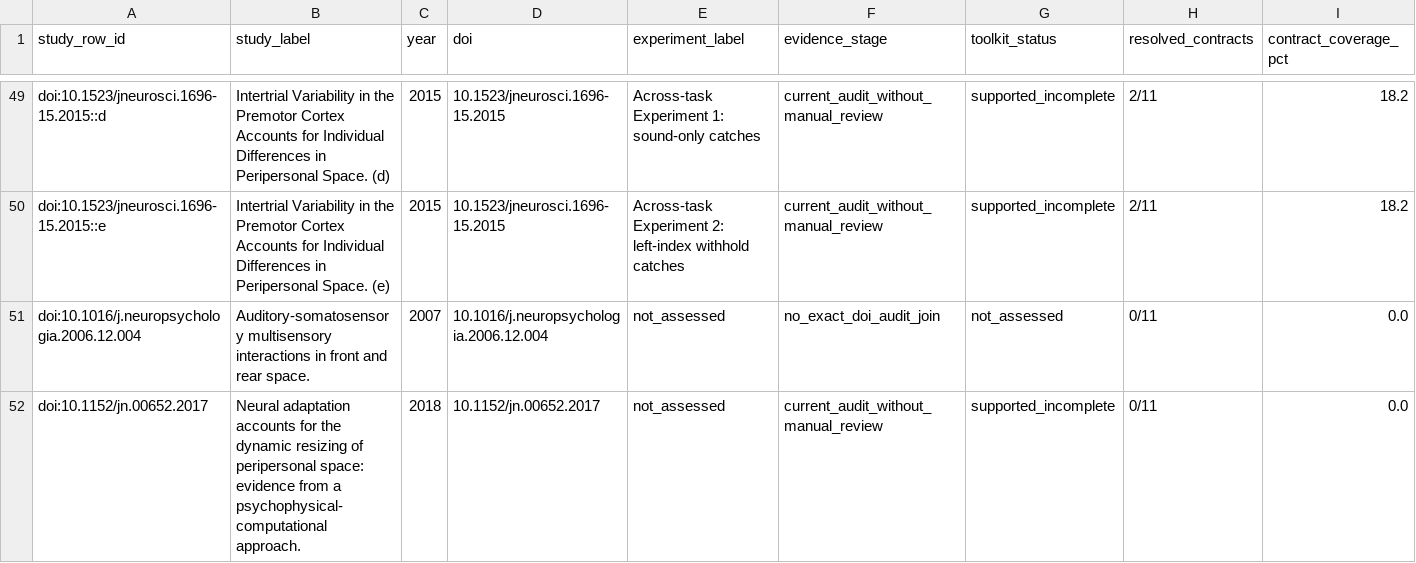
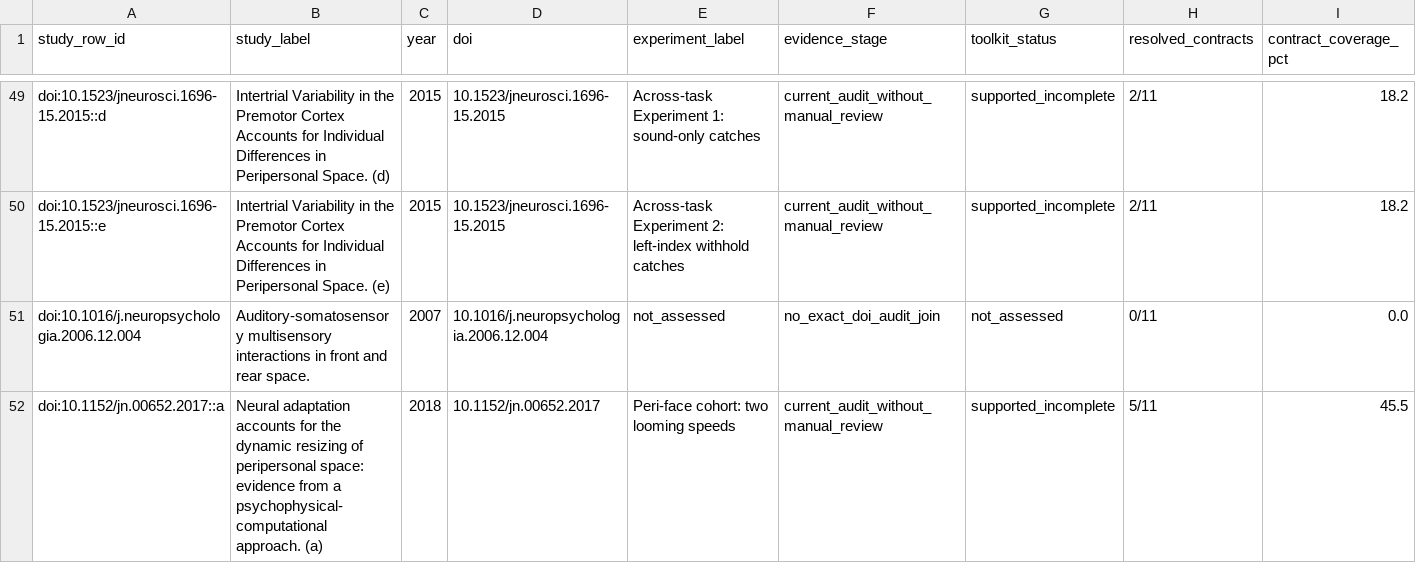
Before and after one commit to GeorgeFejer91/pps-kit, a CSV file: For-AI/research/literature/audiotactile-paper-metadata-audit/publication-parameter-matrix/study_instance_parsimonious_status_matrix.csv, drawn as a sheet; only a part is shown, gaps mark what is left out; removed rows and columns are numbered as before the commit, all else as after; rows hold the shown columns only; the diff covers the shown part only; the diff names each change by its address in the sheet, - before the commit and + after, or states it on an @@ line.

```diff
--- a/For-AI/research/literature/audiotactile-paper-metadata-audit/publication-parameter-matrix/study_instance_parsimonious_status_matrix.csv
+++ b/For-AI/research/literature/audiotactile-paper-metadata-audit/publication-parameter-matrix/study_instance_parsimonious_status_matrix.csv
-row 52: doi:10.1152/jn.00652.2017 | Neural adaptation accounts for the dynamic resizing of peripersonal space: evidence from a psychophysical-computational approach. | 2018 | 10.1152/jn.00652.2017 | not_assessed | current_audit_without_manual_review | supported_incomplete | 0/11 | 0.0
+row 52: doi:10.1152/jn.00652.2017::a | Neural adaptation accounts for the dynamic resizing of peripersonal space: evidence from a psychophysical-computational approach. (a) | 2018 | 10.1152/jn.00652.2017 | Peri-face cohort: two looming speeds | current_audit_without_manual_review | supported_incomplete | 5/11 | 45.5
```
Also changed, not shown: 3 added rows, 1 removed row and 13 edited cells elsewhere in this file, For-AI/research/literature/audiotactile-paper-metadata-audit/publication-parameter-matrix/study_instance_current_toolkit_input_matrix.csv, For-AI/research/literature/audiotactile-paper-metadata-audit/publication-parameter-matrix/study_instance_index.csv, 28 other files.
